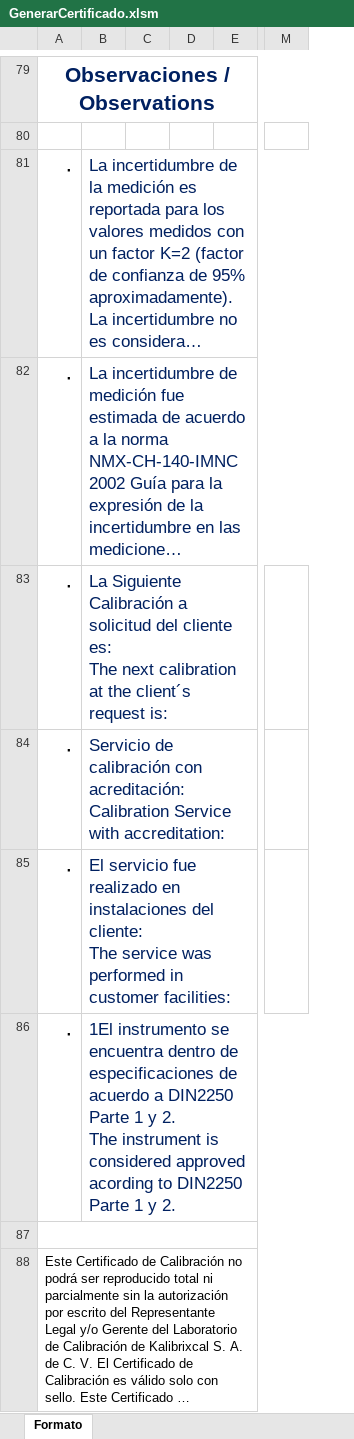
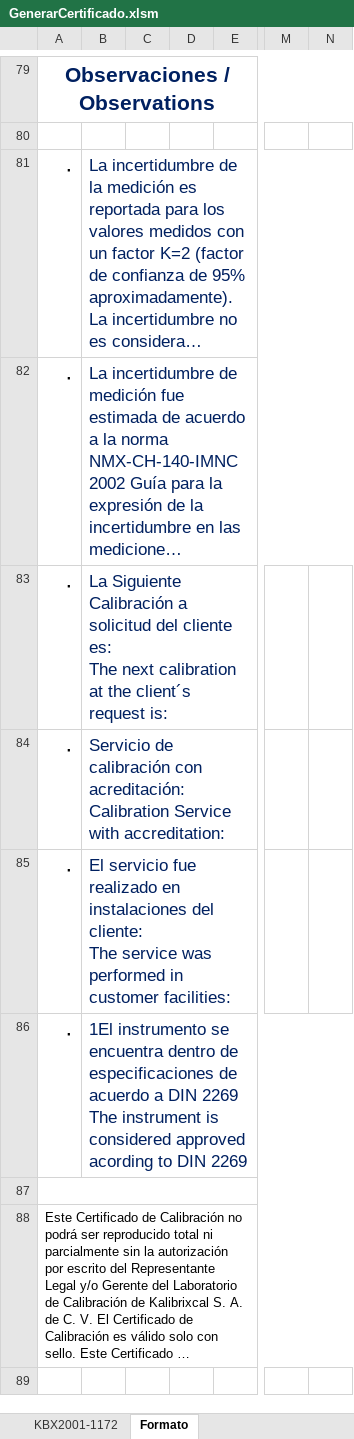
Before and after one commit to hocht/Kalibrix, an Excel workbook: GenerarCertificado.xlsm, sheet Formato, drawn as a sheet; only a part is shown, gaps mark what is left out; long unchanged cells end in …; values as stored, in another font and other column widths than the file's, no borders; charts and pictures not drawn; removed rows and columns are numbered as before the commit, all else as after; ↵ is a line break in a cell; the diff covers the shown part only; the diff names each change by its address in the sheet, - before the commit and + after, or states it on an @@ line.

```diff
--- a/GenerarCertificado.xlsm (sheet Formato)
+++ b/GenerarCertificado.xlsm (sheet Formato)
+sheet tab: KBX2001-1172
-column D, empty
+column D, empty
+column N, empty
-B86: …acuerdo a DIN2250 Parte 1 y 2. ↵ The instrument is considered approved acording to DIN2250 Parte 1 y 2.
+B86: …acuerdo a DIN 2269 ↵ The instrument is considered approved acording to DIN 2269
```
Also changed, not shown: 9 added rows, 8 removed rows, 12 edited cells and merged cells elsewhere in this sheet, charts or pictures.
